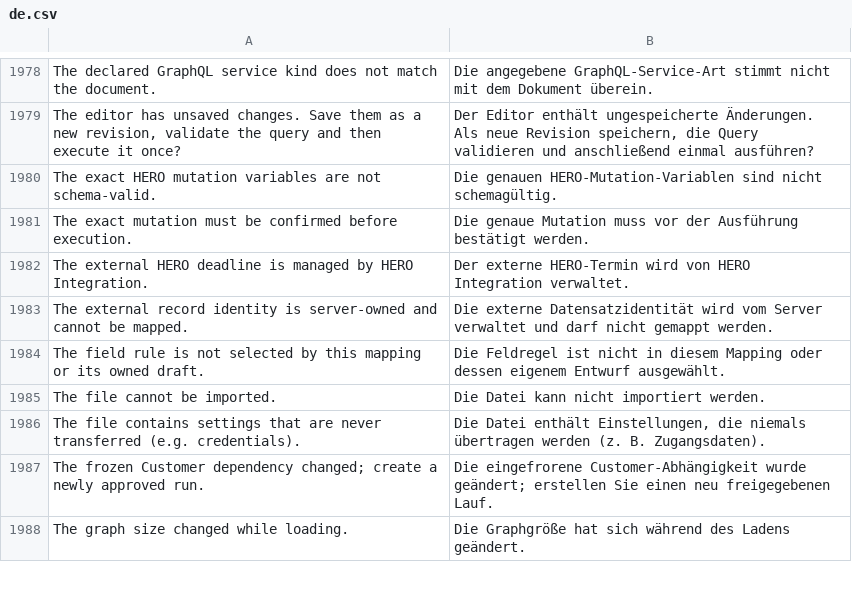
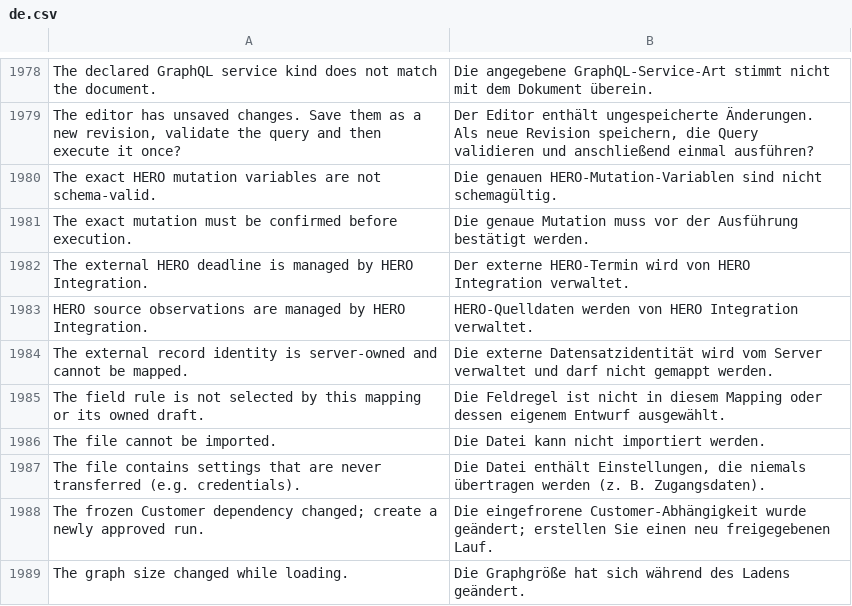
Before and after one commit to unwichtigfett/hero_integration, a CSV file: hero_integration/translations/de.csv, drawn as a sheet; only a part is shown, gaps mark what is left out.

```diff
--- a/hero_integration/translations/de.csv
+++ b/hero_integration/translations/de.csv
@@ -1982,2 +1982,3 @@ The exact mutation must be confirmed before execution.,Die genaue Mutation muss
 The external HERO deadline is managed by HERO Integration.,Der externe HERO-Termin wird von HERO Integration verwaltet.
+HERO source observations are managed by HERO Integration.,HERO-Quelldaten werden von HERO Integration verwaltet.
 The external record identity is server-owned and cannot be mapped.,Die externe Datensatzidentität wird vom Server verwaltet und darf nicht gemappt werden.
```
Also changed, not shown: 16 other files.
